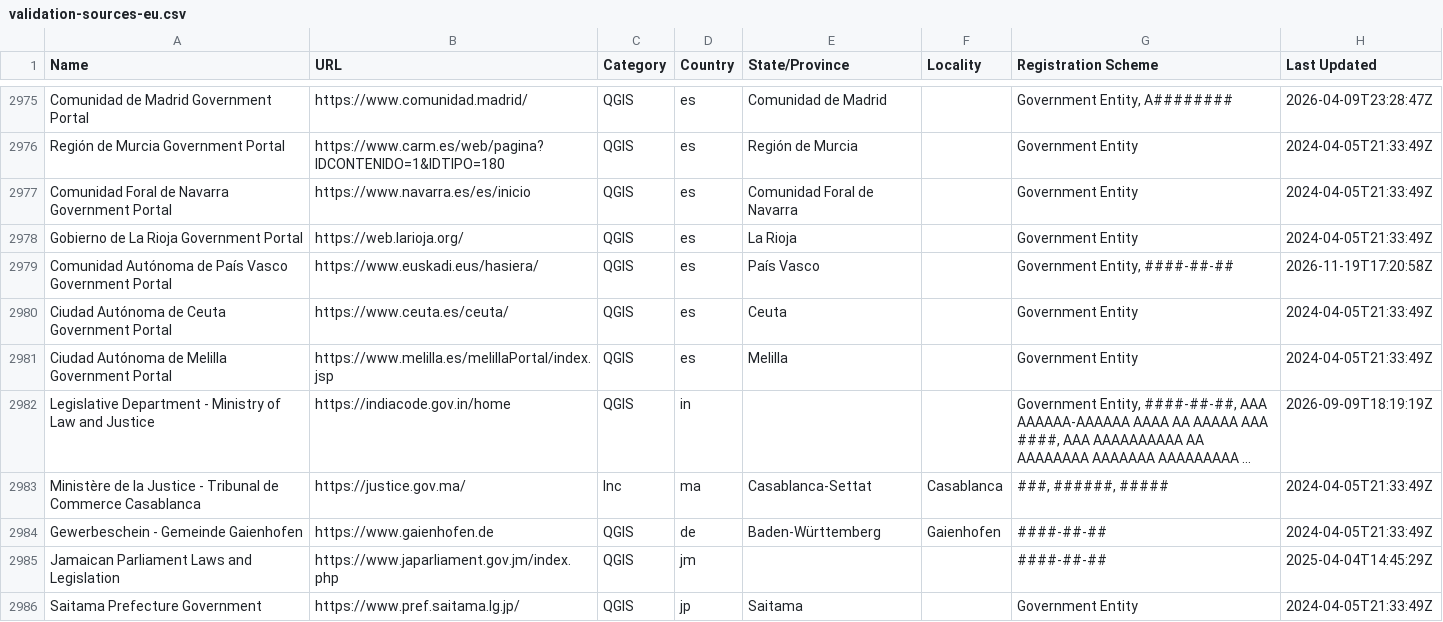
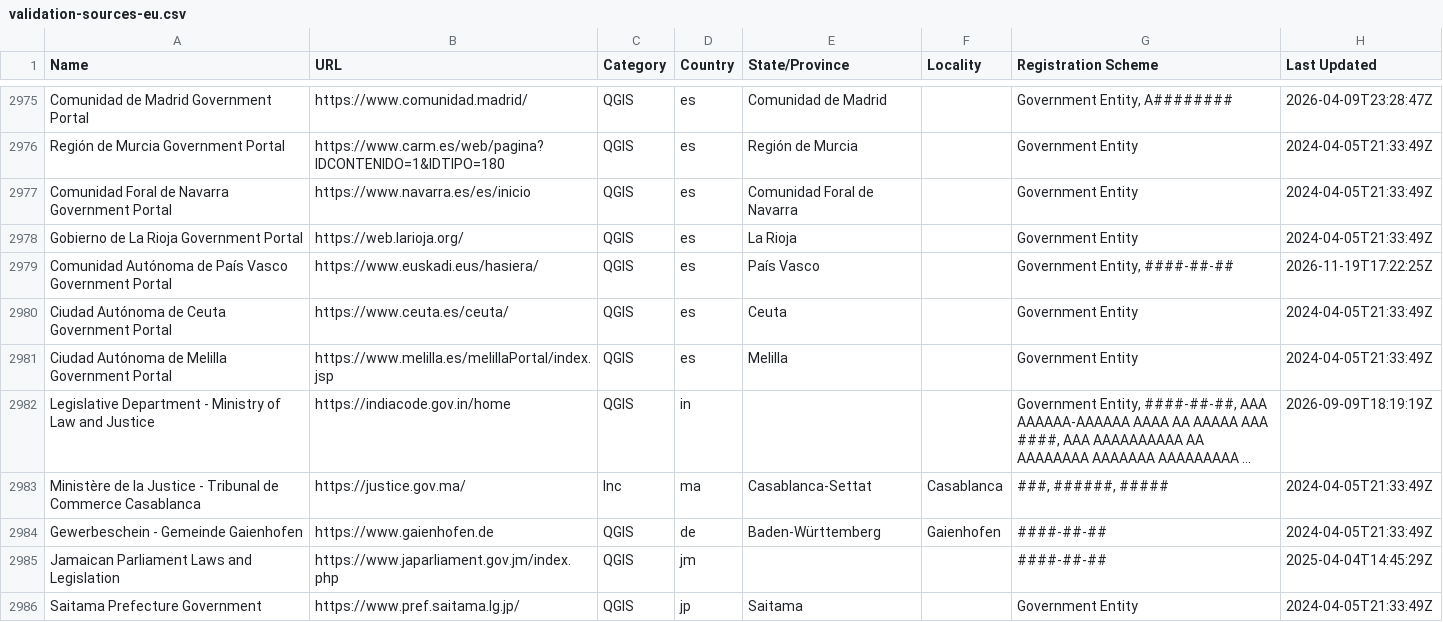
Before and after one commit to digicert/reports, a CSV file: validation-sources-eu/validation-sources-eu.csv, drawn as a sheet; only a part is shown, gaps mark what is left out; long unchanged cells end in ….

Commit message:
update validation sources csv

```diff
--- a/validation-sources-eu/validation-sources-eu.csv
+++ b/validation-sources-eu/validation-sources-eu.csv
@@ -2978,3 +2978,3 @@ Name,URL,Category,Country,State/Province,Locality,Registration Scheme,Last Updat
 "Gobierno de La Rioja Government Portal","https://web.larioja.org/","QGIS","es","La Rioja","","Government Entity","2024-04-05T21:33:49Z"
-"Comunidad Autónoma de País Vasco Government Portal","https://www.euskadi.eus/hasiera/","QGIS","es","País Vasco","","Government Entity, ####-##-##","2026-11-19T17:20:58Z"
+"Comunidad Autónoma de País Vasco Government Portal","https://www.euskadi.eus/hasiera/","QGIS","es","País Vasco","","Government Entity, ####-##-##","2026-11-19T17:22:25Z"
 "Ciudad Autónoma de Ceuta Government Portal","https://www.ceuta.es/ceuta/","QGIS","es","Ceuta","","Government Entity","2024-04-05T21:33:49Z"
```
